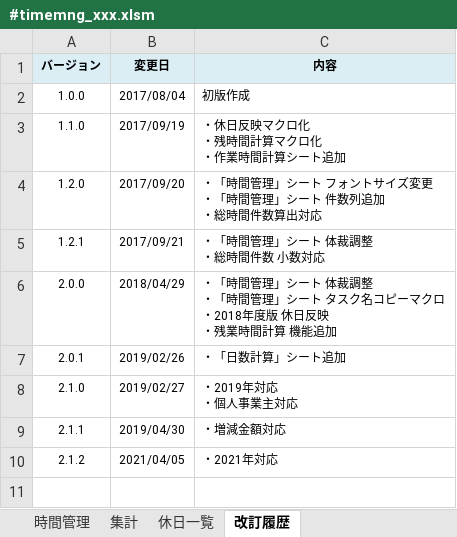
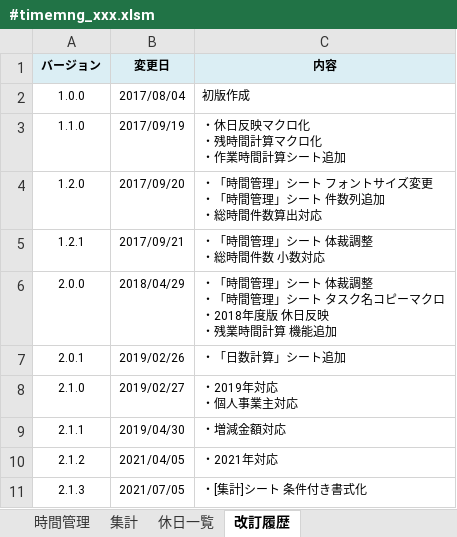
Before and after one commit to draemonash2/other, an Excel workbook: template/#timemng_xxx.xlsm, sheet 改訂履歴, drawn as a sheet; values as stored, in another font and other column widths than the file's, no borders; the diff names each change by its address in the sheet, - before the commit and + after, or states it on an @@ line.

```diff
--- a/template/#timemng_xxx.xlsm (sheet 改訂履歴)
+++ b/template/#timemng_xxx.xlsm (sheet 改訂履歴)
+row 11: 2.1.3 | 2021/07/05 | ・[集計]シート 条件付き書式化
```
Also changed, not shown: sheet 集計.
